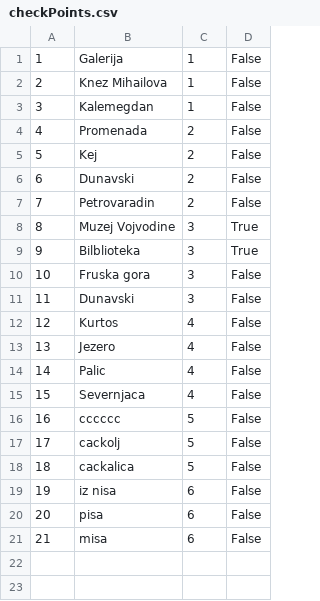
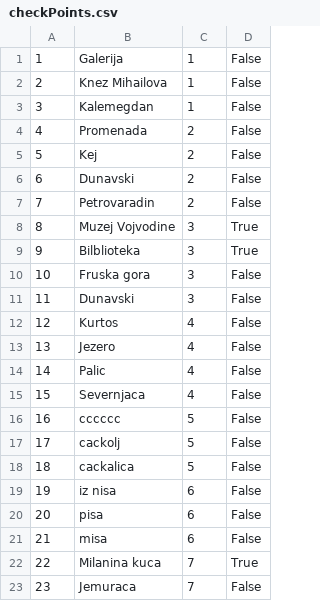
Before and after one commit to kzi-nastava/sims-ra-2024-group-5-team-d, a CSV file: Resources/Data/checkPoints.csv, drawn as a sheet.

```diff
--- a/Resources/Data/checkPoints.csv
+++ b/Resources/Data/checkPoints.csv
@@ -21 +21,3 @@
 21|misa|6|False
+22|Milanina kuca|7|True
+23|Jemuraca|7|False
```
Also changed, not shown: Resources/Data/tourRealisations.csv, Resources/Data/tours.csv, 46 other files.
